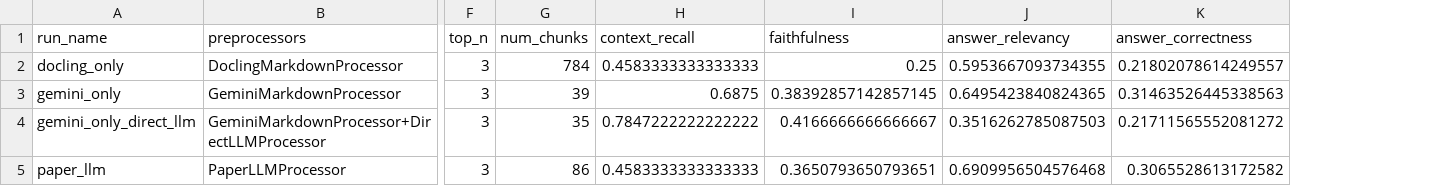
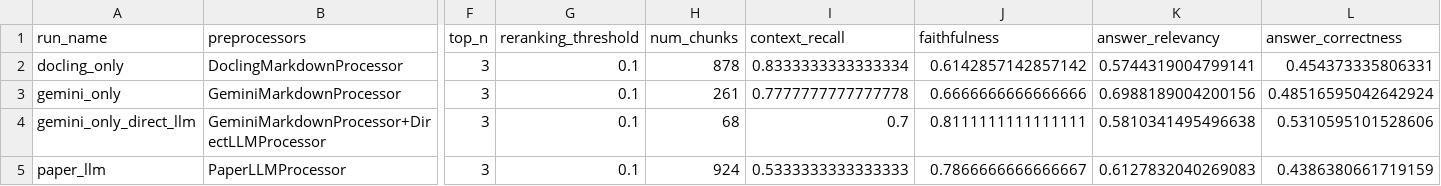
Before and after one commit to TrottingMouse/thesis-cl-rag-chatbot, a CSV file: storage/preprocessing_exp_results/preprocessing_exp_summary.csv, drawn as a sheet; only a part is shown, gaps mark what is left out; addresses are those after the commit; the diff names each change by its address in the sheet, - before the commit and + after, or states it on an @@ line.

Commit message:
add results

```diff
--- a/storage/preprocessing_exp_results/preprocessing_exp_summary.csv
+++ b/storage/preprocessing_exp_results/preprocessing_exp_summary.csv
+column G (reranking_threshold), rows 2-5: all 0.1
-H2 (num_chunks): 784
+H2 (num_chunks): 878
-I2 (context_recall): 0.4583333333333333
+I2 (context_recall): 0.8333333333333334
-J2 (faithfulness): 0.25
+J2 (faithfulness): 0.6142857142857142
-K2 (answer_relevancy): 0.5953667093734355
+K2 (answer_relevancy): 0.5744319004799141
-L2 (answer_correctness): 0.21802078614249557
+L2 (answer_correctness): 0.454373335806331
-H3 (num_chunks): 39
+H3 (num_chunks): 261
-I3 (context_recall): 0.6875
+I3 (context_recall): 0.7777777777777778
-J3 (faithfulness): 0.38392857142857145
+J3 (faithfulness): 0.6666666666666666
-K3 (answer_relevancy): 0.6495423840824365
+K3 (answer_relevancy): 0.6988189004200156
-L3 (answer_correctness): 0.31463526445338563
+L3 (answer_correctness): 0.48516595042642924
-H4 (num_chunks): 35
+H4 (num_chunks): 68
-I4 (context_recall): 0.7847222222222222
+I4 (context_recall): 0.7
-J4 (faithfulness): 0.4166666666666667
+J4 (faithfulness): 0.8111111111111111
-K4 (answer_relevancy): 0.3516262785087503
+K4 (answer_relevancy): 0.5810341495496638
-L4 (answer_correctness): 0.21711565552081272
+L4 (answer_correctness): 0.5310595101528606
-H5 (num_chunks): 86
+H5 (num_chunks): 924
-I5 (context_recall): 0.4583333333333333
+I5 (context_recall): 0.5333333333333333
-J5 (faithfulness): 0.3650793650793651
+J5 (faithfulness): 0.7866666666666667
-K5 (answer_relevancy): 0.6909956504576468
+K5 (answer_relevancy): 0.6127832040269083
-L5 (answer_correctness): 0.3065528613172582
+L5 (answer_correctness): 0.4386380661719159
```
Also changed, not shown: 4 other files.
